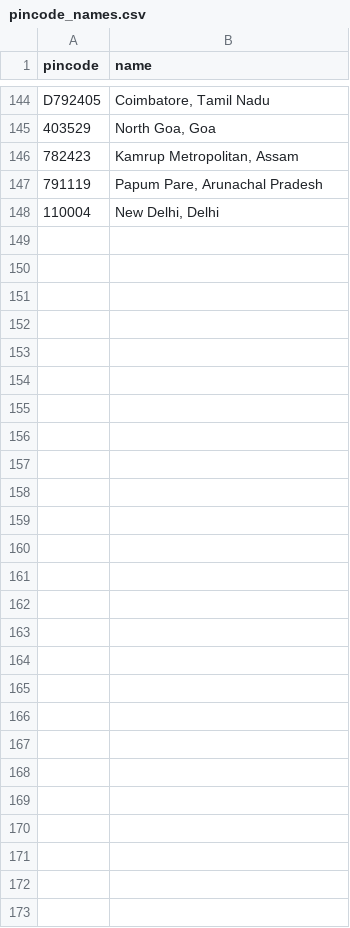
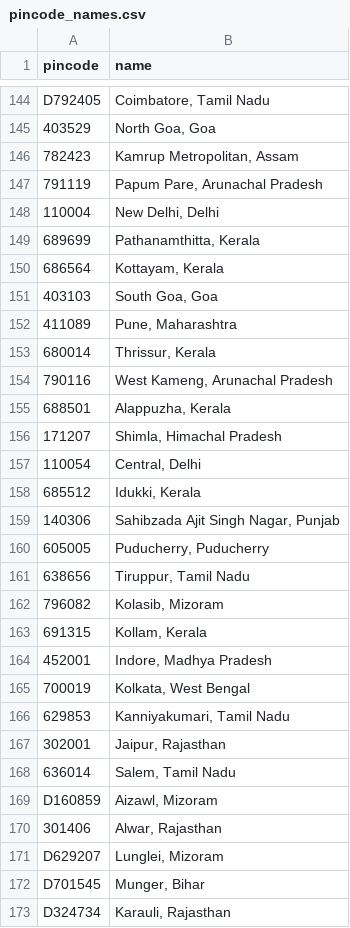
Before and after one commit to Raghotham-harish/paisa-map, a CSV file: paisamap-etl/data/raw/pincode_names.csv, drawn as a sheet; only a part is shown, gaps mark what is left out; the diff names each change by its address in the sheet, - before the commit and + after, or states it on an @@ line.

```diff
--- a/paisamap-etl/data/raw/pincode_names.csv
+++ b/paisamap-etl/data/raw/pincode_names.csv
+row 149: 689699 | Pathanamthitta, Kerala
+row 150: 686564 | Kottayam, Kerala
+row 151: 403103 | South Goa, Goa
+row 152: 411089 | Pune, Maharashtra
+row 153: 680014 | Thrissur, Kerala
+row 154: 790116 | West Kameng, Arunachal Pradesh
+row 155: 688501 | Alappuzha, Kerala
+row 156: 171207 | Shimla, Himachal Pradesh
+row 157: 110054 | Central, Delhi
+row 158: 685512 | Idukki, Kerala
+row 159: 140306 | Sahibzada Ajit Singh Nagar, Punjab
+row 160: 605005 | Puducherry, Puducherry
+row 161: 638656 | Tiruppur, Tamil Nadu
+row 162: 796082 | Kolasib, Mizoram
+row 163: 691315 | Kollam, Kerala
+row 164: 452001 | Indore, Madhya Pradesh
+row 165: 700019 | Kolkata, West Bengal
+row 166: 629853 | Kanniyakumari, Tamil Nadu
+row 167: 302001 | Jaipur, Rajasthan
+row 168: 636014 | Salem, Tamil Nadu
+row 169: D160859 | Aizawl, Mizoram
+row 170: 301406 | Alwar, Rajasthan
+row 171: D629207 | Lunglei, Mizoram
+row 172: D701545 | Munger, Bihar
+row 173: D324734 | Karauli, Rajasthan
```
Also changed, not shown: data/output/ppi_map_data.csv, paisamap-etl/data/output/batch_enrich_log.csv, 3 other files.
